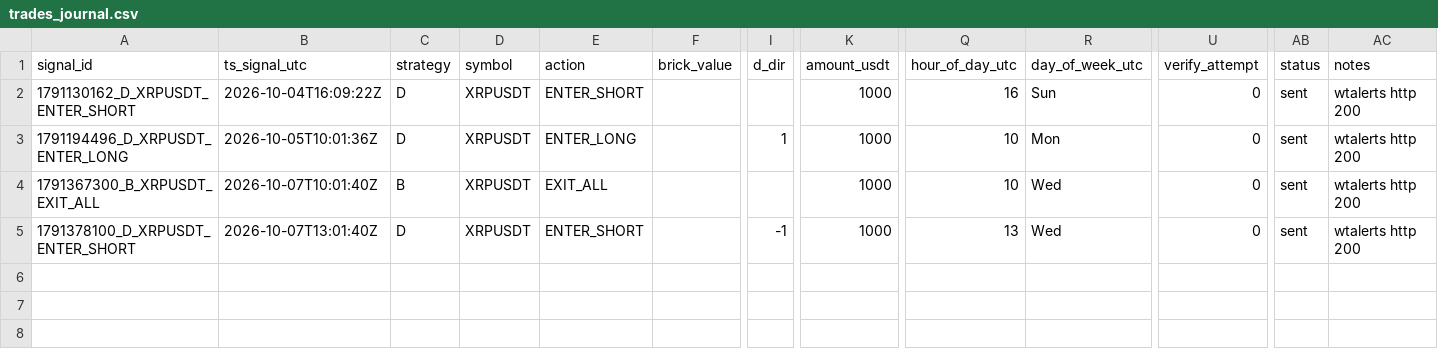
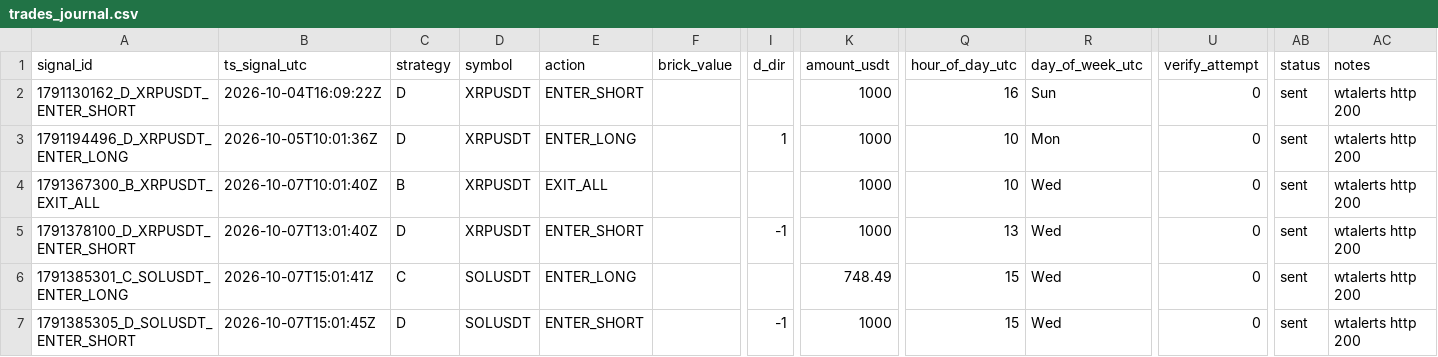
Before and after one commit to bharathmrperfect143-oss/crypto-bot, a CSV file: trades_journal.csv, drawn as a sheet; only a part is shown, gaps mark what is left out; rows hold the shown columns only; the diff names each change by its address in the sheet, - before the commit and + after, or states it on an @@ line.

```diff
--- a/trades_journal.csv
+++ b/trades_journal.csv
+row 6: 1791385301_C_SOLUSDT_ENTER_LONG | 2026-10-07T15:01:41Z | C | SOLUSDT | ENTER_LONG |  |  | 748.49 | 15 | Wed | 0 | sent | wtalerts http 200
+row 7: 1791385305_D_SOLUSDT_ENTER_SHORT | 2026-10-07T15:01:45Z | D | SOLUSDT | ENTER_SHORT |  | -1 | 1000 | 15 | Wed | 0 | sent | wtalerts http 200
```
Also changed, not shown: 2 other files.
